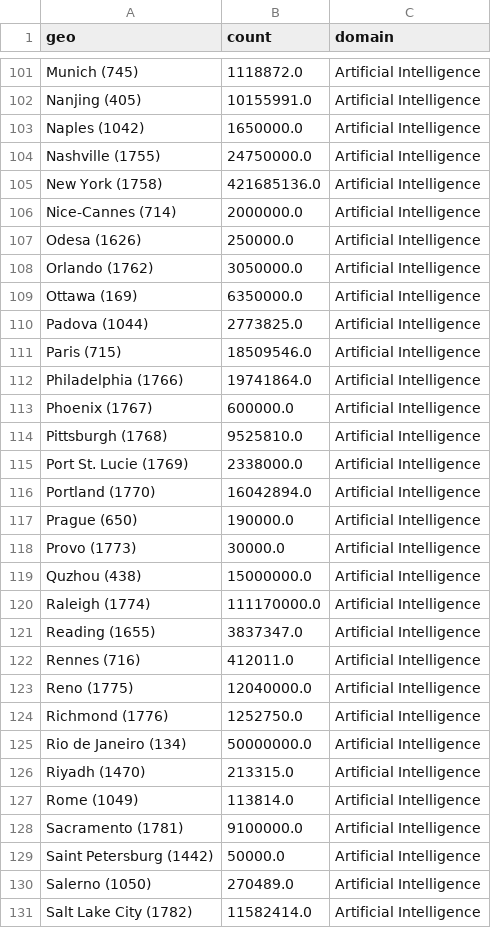
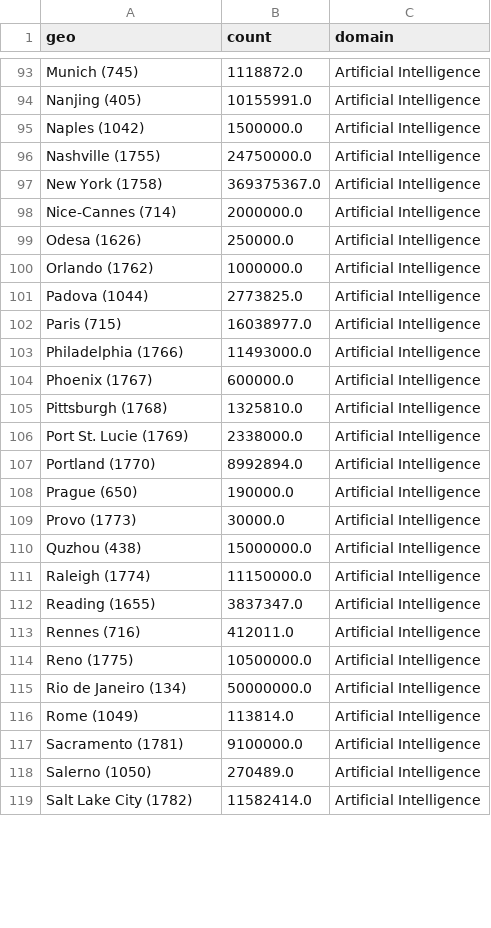
Before and after one commit to cepsai/cepsai.github.io, a CSV file: Proposal/SRIP/urban/crunchbase/2014.csv, drawn as a sheet; only a part is shown, gaps mark what is left out; the diff covers the shown part only.

Commit message:
data update new AI classification

```diff
--- a/Proposal/SRIP/urban/crunchbase/2014.csv
+++ b/Proposal/SRIP/urban/crunchbase/2014.csv
@@ -102,16 +94,15 @@ Munich (745),1118872.0,Artificial Intelligence
 Nanjing (405),10155991.0,Artificial Intelligence
-Naples (1042),1650000.0,Artificial Intelligence
+Naples (1042),1500000.0,Artificial Intelligence
 Nashville (1755),24750000.0,Artificial Intelligence
-New York (1758),421685136.0,Artificial Intelligence
+New York (1758),369375367.0,Artificial Intelligence
 Nice-Cannes (714),2000000.0,Artificial Intelligence
 Odesa (1626),250000.0,Artificial Intelligence
-Orlando (1762),3050000.0,Artificial Intelligence
-Ottawa (169),6350000.0,Artificial Intelligence
+Orlando (1762),1000000.0,Artificial Intelligence
 Padova (1044),2773825.0,Artificial Intelligence
-Paris (715),18509546.0,Artificial Intelligence
-Philadelphia (1766),19741864.0,Artificial Intelligence
+Paris (715),16038977.0,Artificial Intelligence
+Philadelphia (1766),11493000.0,Artificial Intelligence
 Phoenix (1767),600000.0,Artificial Intelligence
-Pittsburgh (1768),9525810.0,Artificial Intelligence
+Pittsburgh (1768),1325810.0,Artificial Intelligence
 Port St. Lucie (1769),2338000.0,Artificial Intelligence
-Portland (1770),16042894.0,Artificial Intelligence
+Portland (1770),8992894.0,Artificial Intelligence
 Prague (650),190000.0,Artificial Intelligence
@@ -119,12 +110,9 @@ Provo (1773),30000.0,Artificial Intelligence
 Quzhou (438),15000000.0,Artificial Intelligence
-Raleigh (1774),111170000.0,Artificial Intelligence
+Raleigh (1774),11150000.0,Artificial Intelligence
 Reading (1655),3837347.0,Artificial Intelligence
 Rennes (716),412011.0,Artificial Intelligence
-Reno (1775),12040000.0,Artificial Intelligence
-Richmond (1776),1252750.0,Artificial Intelligence
+Reno (1775),10500000.0,Artificial Intelligence
 Rio de Janeiro (134),50000000.0,Artificial Intelligence
-Riyadh (1470),213315.0,Artificial Intelligence
 Rome (1049),113814.0,Artificial Intelligence
 Sacramento (1781),9100000.0,Artificial Intelligence
-Saint Petersburg (1442),50000.0,Artificial Intelligence
 Salerno (1050),270489.0,Artificial Intelligence
```
Also changed, not shown: 1 added row, 11 removed rows and 34 edited cells elsewhere in this file, Proposal/SRIP/urban/crunchbase/2011.csv, Proposal/SRIP/urban/crunchbase/2013.csv, 49 other files.
